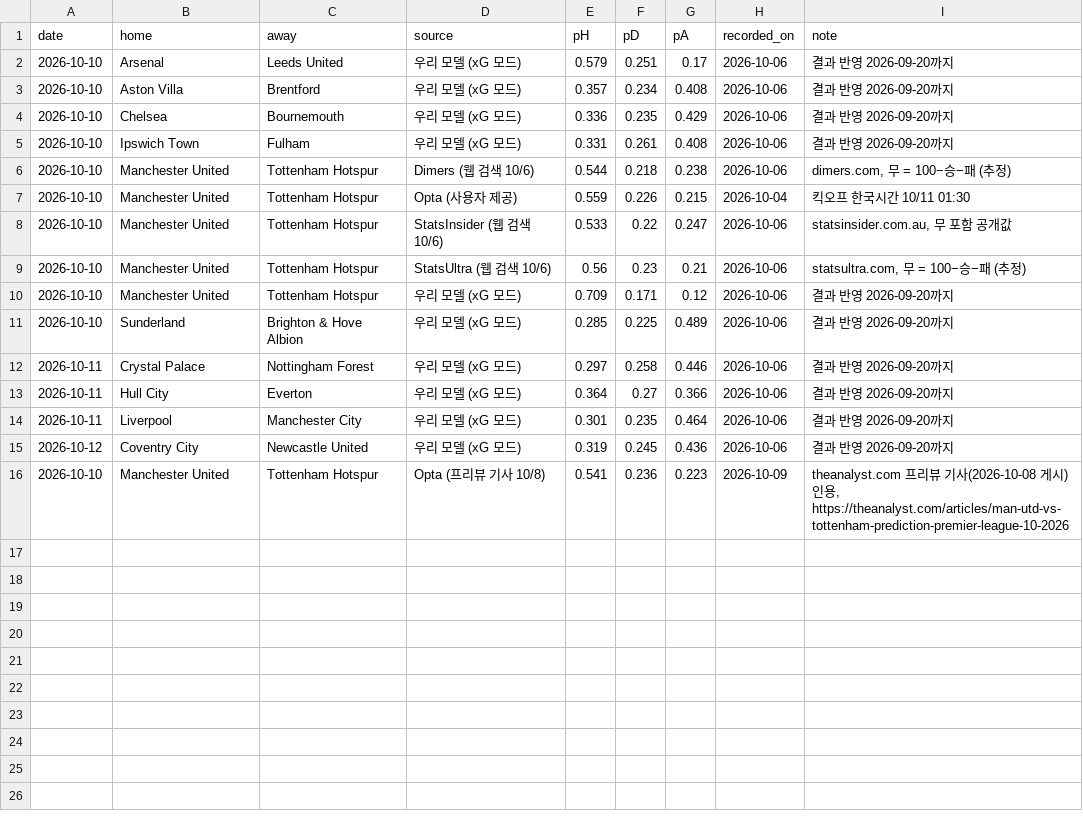
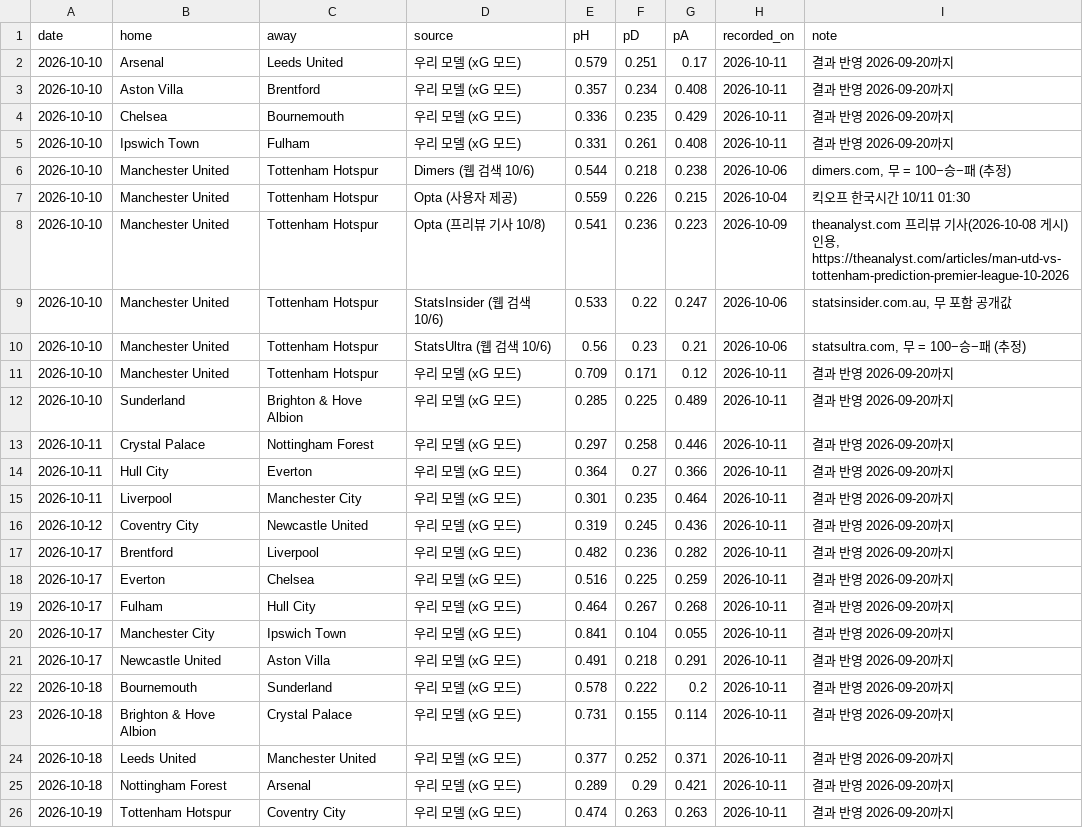
Before and after one commit to quanter02/chelsea-analytics, a CSV file: llm-reliability/data_epl/benchmark_opta.csv, drawn as a sheet.

```diff
--- a/llm-reliability/data_epl/benchmark_opta.csv
+++ b/llm-reliability/data_epl/benchmark_opta.csv
@@ -1,16 +1,26 @@
 date,home,away,source,pH,pD,pA,recorded_on,note
-2026-10-10,Arsenal,Leeds United,우리 모델 (xG 모드),0.579,0.251,0.17,2026-10-06,결과 반영 2026-09-20까지
-2026-10-10,Aston Villa,Brentford,우리 모델 (xG 모드),0.357,0.234,0.408,2026-10-06,결과 반영 2026-09-20까지
-2026-10-10,Chelsea,Bournemouth,우리 모델 (xG 모드),0.336,0.235,0.429,2026-10-06,결과 반영 2026-09-20까지
-2026-10-10,Ipswich Town,Fulham,우리 모델 (xG 모드),0.331,0.261,0.408,2026-10-06,결과 반영 2026-09-20까지
+2026-10-10,Arsenal,Leeds United,우리 모델 (xG 모드),0.579,0.251,0.17,2026-10-11,결과 반영 2026-09-20까지
+2026-10-10,Aston Villa,Brentford,우리 모델 (xG 모드),0.357,0.234,0.408,2026-10-11,결과 반영 2026-09-20까지
+2026-10-10,Chelsea,Bournemouth,우리 모델 (xG 모드),0.336,0.235,0.429,2026-10-11,결과 반영 2026-09-20까지
+2026-10-10,Ipswich Town,Fulham,우리 모델 (xG 모드),0.331,0.261,0.408,2026-10-11,결과 반영 2026-09-20까지
 2026-10-10,Manchester United,Tottenham Hotspur,Dimers (웹 검색 10/6),0.544,0.218,0.238,2026-10-06,"dimers.com, 무 = 100−승−패 (추정)"
 2026-10-10,Manchester United,Tottenham Hotspur,Opta (사용자 제공),0.559,0.226,0.215,2026-10-04,킥오프 한국시간 10/11 01:30
+2026-10-10,Manchester United,Tottenham Hotspur,Opta (프리뷰 기사 10/8),0.541,0.236,0.223,2026-10-09,"theanalyst.com 프리뷰 기사(2026-10-08 게시) 인용, https://theanalyst.com/articles/man-utd-vs-tottenham-prediction-premier-league-10-2026"
 2026-10-10,Manchester United,Tottenham Hotspur,StatsInsider (웹 검색 10/6),0.533,0.22,0.247,2026-10-06,"statsinsider.com.au, 무 포함 공개값"
 2026-10-10,Manchester United,Tottenham Hotspur,StatsUltra (웹 검색 10/6),0.56,0.23,0.21,2026-10-06,"statsultra.com, 무 = 100−승−패 (추정)"
-2026-10-10,Manchester United,Tottenham Hotspur,우리 모델 (xG 모드),0.709,0.171,0.12,2026-10-06,결과 반영 2026-09-20까지
-2026-10-10,Sunderland,Brighton & Hove Albion,우리 모델 (xG 모드),0.285,0.225,0.489,2026-10-06,결과 반영 2026-09-20까지
-2026-10-11,Crystal Palace,Nottingham Forest,우리 모델 (xG 모드),0.297,0.258,0.446,2026-10-06,결과 반영 2026-09-20까지
-2026-10-11,Hull City,Everton,우리 모델 (xG 모드),0.364,0.27,0.366,2026-10-06,결과 반영 2026-09-20까지
-2026-10-11,Liverpool,Manchester City,우리 모델 (xG 모드),0.301,0.235,0.464,2026-10-06,결과 반영 2026-09-20까지
-2026-10-12,Coventry City,Newcastle United,우리 모델 (xG 모드),0.319,0.245,0.436,2026-10-06,결과 반영 2026-09-20까지
-2026-10-10,Manchester United,Tottenham Hotspur,Opta (프리뷰 기사 10/8),0.541,0.236,0.223,2026-10-09,"theanalyst.com 프리뷰 기사(2026-10-08 게시) 인용, https://theanalyst.com/articles/man-utd-vs-tottenham-prediction-premier-league-10-2026"
+2026-10-10,Manchester United,Tottenham Hotspur,우리 모델 (xG 모드),0.709,0.171,0.12,2026-10-11,결과 반영 2026-09-20까지
+2026-10-10,Sunderland,Brighton & Hove Albion,우리 모델 (xG 모드),0.285,0.225,0.489,2026-10-11,결과 반영 2026-09-20까지
+2026-10-11,Crystal Palace,Nottingham Forest,우리 모델 (xG 모드),0.297,0.258,0.446,2026-10-11,결과 반영 2026-09-20까지
+2026-10-11,Hull City,Everton,우리 모델 (xG 모드),0.364,0.27,0.366,2026-10-11,결과 반영 2026-09-20까지
+2026-10-11,Liverpool,Manchester City,우리 모델 (xG 모드),0.301,0.235,0.464,2026-10-11,결과 반영 2026-09-20까지
+2026-10-12,Coventry City,Newcastle United,우리 모델 (xG 모드),0.319,0.245,0.436,2026-10-11,결과 반영 2026-09-20까지
+2026-10-17,Brentford,Liverpool,우리 모델 (xG 모드),0.482,0.236,0.282,2026-10-11,결과 반영 2026-09-20까지
+2026-10-17,Everton,Chelsea,우리 모델 (xG 모드),0.516,0.225,0.259,2026-10-11,결과 반영 2026-09-20까지
+2026-10-17,Fulham,Hull City,우리 모델 (xG 모드),0.464,0.267,0.268,2026-10-11,결과 반영 2026-09-20까지
+2026-10-17,Manchester City,Ipswich Town,우리 모델 (xG 모드),0.841,0.104,0.055,2026-10-11,결과 반영 2026-09-20까지
+2026-10-17,Newcastle United,Aston Villa,우리 모델 (xG 모드),0.491,0.218,0.291,2026-10-11,결과 반영 2026-09-20까지
+2026-10-18,Bournemouth,Sunderland,우리 모델 (xG 모드),0.578,0.222,0.2,2026-10-11,결과 반영 2026-09-20까지
+2026-10-18,Brighton & Hove Albion,Crystal Palace,우리 모델 (xG 모드),0.731,0.155,0.114,2026-10-11,결과 반영 2026-09-20까지
+2026-10-18,Leeds United,Manchester United,우리 모델 (xG 모드),0.377,0.252,0.371,2026-10-11,결과 반영 2026-09-20까지
+2026-10-18,Nottingham Forest,Arsenal,우리 모델 (xG 모드),0.289,0.29,0.421,2026-10-11,결과 반영 2026-09-20까지
+2026-10-19,Tottenham Hotspur,Coventry City,우리 모델 (xG 모드),0.474,0.263,0.263,2026-10-11,결과 반영 2026-09-20까지
```
Also changed, not shown: 10 other files.
